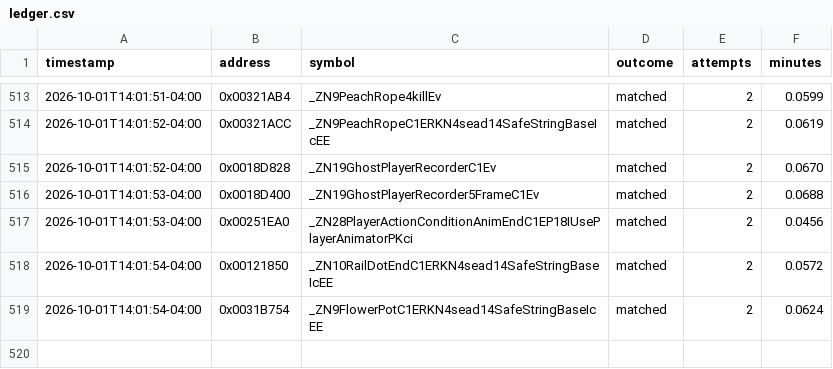
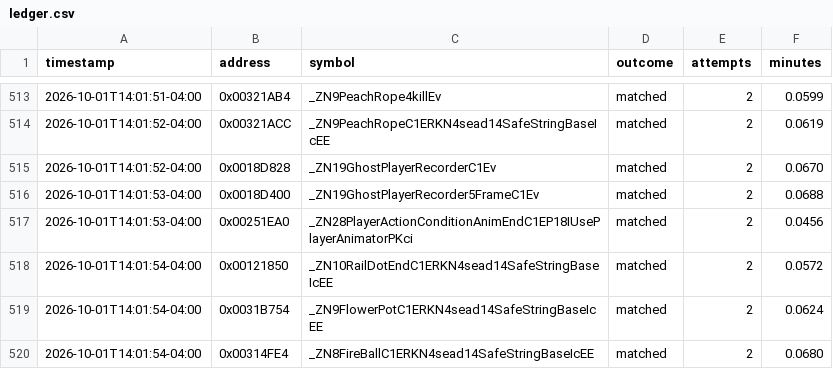
Before and after one commit to exgota/super-mario-3d-land-browser, a CSV file: project/ledger.csv, drawn as a sheet; only a part is shown, gaps mark what is left out.

```diff
--- a/project/ledger.csv
+++ b/project/ledger.csv
@@ -519 +519,2 @@ timestamp,address,symbol,outcome,attempts,minutes
 2026-10-01T14:01:54-04:00,0x0031B754,_ZN9FlowerPotC1ERKN4sead14SafeStringBaseIcEE,matched,2,0.0624
+2026-10-01T14:01:54-04:00,0x00314FE4,_ZN8FireBallC1ERKN4sead14SafeStringBaseIcEE,matched,2,0.0680
```
Also changed, not shown: 2 other files.
